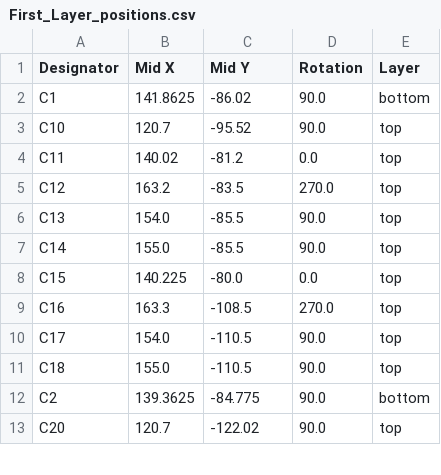
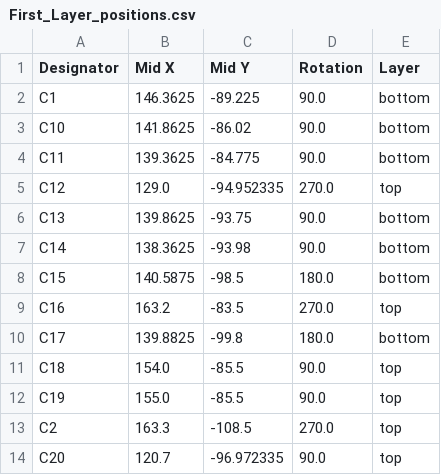
Before and after one commit to rat0mu/2026-Rocket-Taiwan-Cup, a CSV file: avionics/hardware/pcb/台灣盃航電艙第一層_聲學實驗/production/First_Layer_positions.csv, drawn as a sheet; only a part is shown; the diff covers the shown part only.

```diff
--- a/avionics/hardware/pcb/台灣盃航電艙第一層_聲學實驗/production/First_Layer_positions.csv
+++ b/avionics/hardware/pcb/台灣盃航電艙第一層_聲學實驗/production/First_Layer_positions.csv
@@ -1,13 +1,14 @@
 Designator,Mid X,Mid Y,Rotation,Layer
-C1,141.8625,-86.02,90.0,bottom
-C10,120.7,-95.52,90.0,top
-C11,140.02,-81.2,0.0,top
-C12,163.2,-83.5,270.0,top
-C13,154.0,-85.5,90.0,top
-C14,155.0,-85.5,90.0,top
-C15,140.225,-80.0,0.0,top
-C16,163.3,-108.5,270.0,top
-C17,154.0,-110.5,90.0,top
-C18,155.0,-110.5,90.0,top
-C2,139.3625,-84.775,90.0,bottom
-C20,120.7,-122.02,90.0,top
+C1,146.3625,-89.225,90.0,bottom
+C10,141.8625,-86.02,90.0,bottom
+C11,139.3625,-84.775,90.0,bottom
+C12,129.0,-94.952335,270.0,top
+C13,139.8625,-93.75,90.0,bottom
+C14,138.3625,-93.98,90.0,bottom
+C15,140.5875,-98.5,180.0,bottom
+C16,163.2,-83.5,270.0,top
+C17,139.8825,-99.8,180.0,bottom
+C18,154.0,-85.5,90.0,top
+C19,155.0,-85.5,90.0,top
+C2,163.3,-108.5,270.0,top
+C20,120.7,-96.972335,90.0,top
```
Also changed, not shown: 1 added row and 71 edited cells elsewhere in this file, avionics/hardware/pcb/台灣盃航電艙第一層_聲學實驗/production/First_Layer_bom.csv, avionics/hardware/pcb/台灣盃航電艙第一層_聲學實驗/production/First_Layer_designators.csv, 45 other files.
